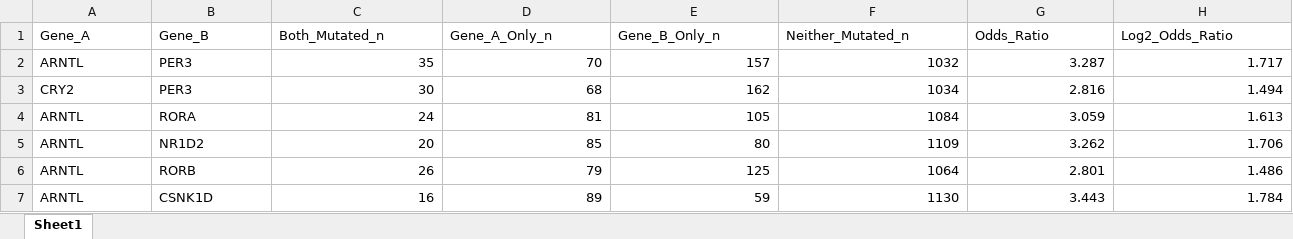
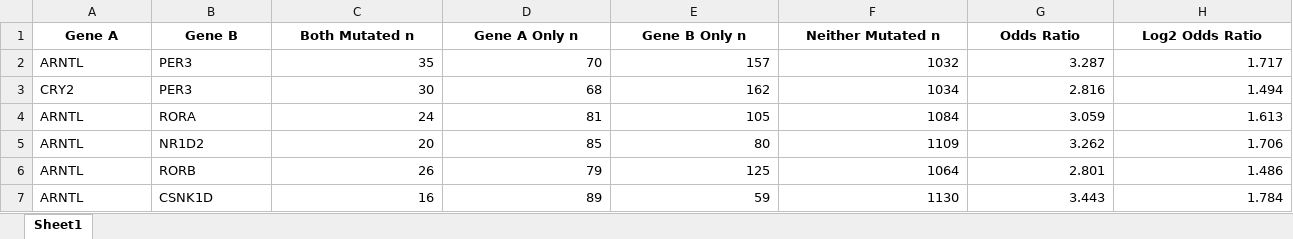
Before and after one commit to ilkayc/circadian-pan-cancer, an Excel workbook: supplementary/Supplementary_Table_S3_Gene_Interactions_CoOccurrence.xlsx, sheet Sheet1, drawn as a sheet; only a part is shown; values as stored, in another font and other column widths than the file's, no borders; the diff covers the shown part only; the diff names each change by its address in the sheet, - before the commit and + after, or states it on an @@ line.

```diff
--- a/supplementary/Supplementary_Table_S3_Gene_Interactions_CoOccurrence.xlsx (sheet Sheet1)
+++ b/supplementary/Supplementary_Table_S3_Gene_Interactions_CoOccurrence.xlsx (sheet Sheet1)
-A1: Gene_A
+A1: Gene A
@@ A1:H1 bold: off → on, alignment: left → center @@
-B1: Gene_B
+B1: Gene B
-C1: Both_Mutated_n
+C1: Both Mutated n
-D1: Gene_A_Only_n
+D1: Gene A Only n
-E1: Gene_B_Only_n
+E1: Gene B Only n
-F1: Neither_Mutated_n
+F1: Neither Mutated n
-G1: Odds_Ratio
+G1: Odds Ratio
-H1: Log2_Odds_Ratio
+H1: Log2 Odds Ratio
```
Also changed, not shown: 3 edited cells and cell formats elsewhere in this sheet, supplementary/Supplementary_Table_S2_Functional_and_Recurrent_Variants.xlsx, supplementary/Table S1.xlsx, 10 other files.
